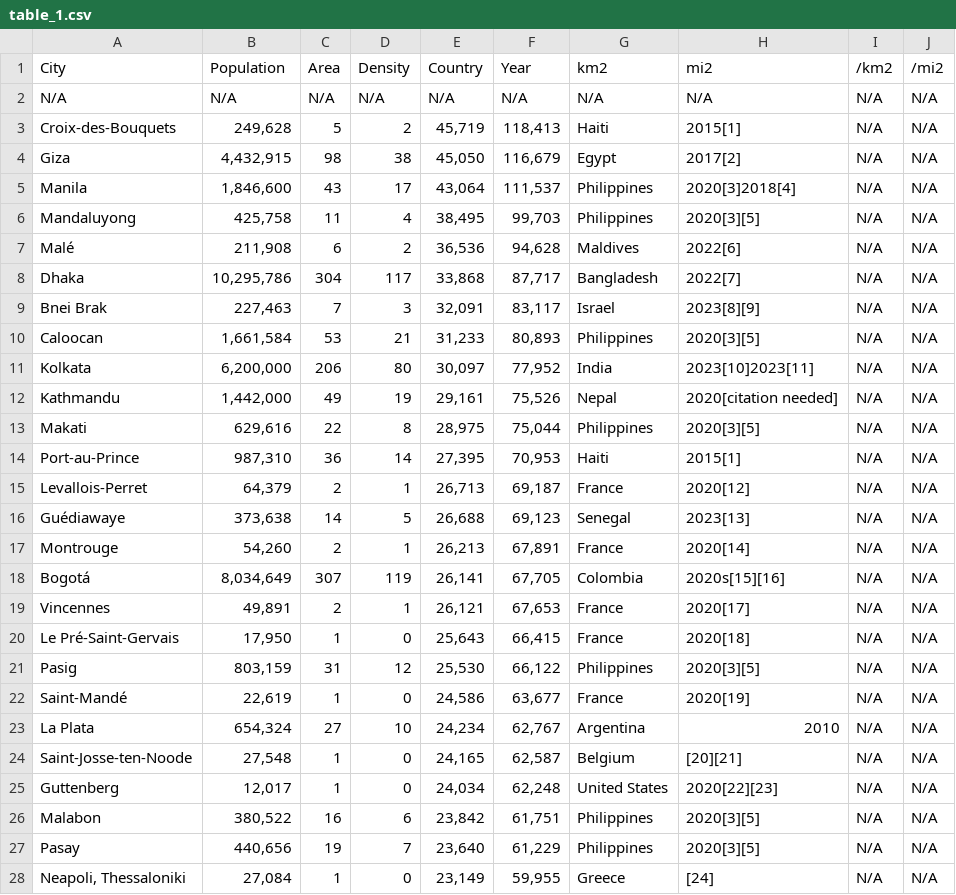
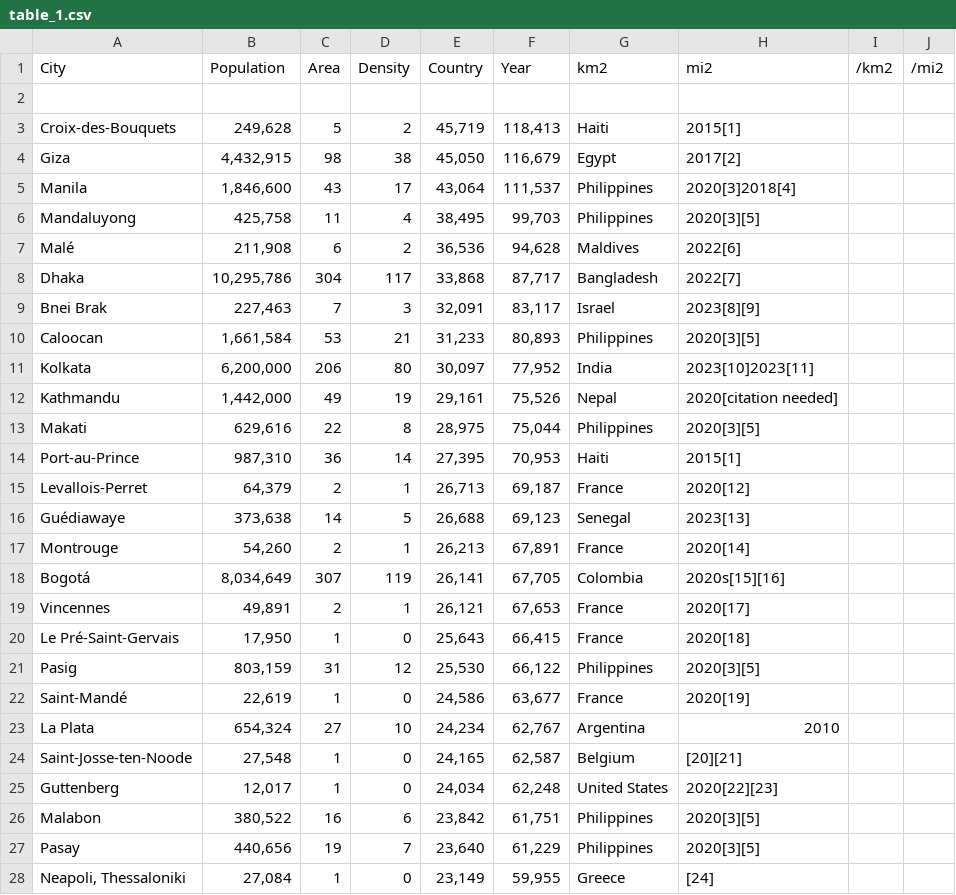
Before and after one commit to dduyg/tomagotchi, a CSV file: table_1.csv, drawn as a sheet; only a part is shown; the diff covers the shown part only.

Commit message:
Add files via upload

```diff
--- a/table_1.csv
+++ b/table_1.csv
@@ -1,28 +1,28 @@
 City,Population,Area,Density,Country,Year,km2,mi2,/km2,/mi2
-N/A,N/A,N/A,N/A,N/A,N/A,N/A,N/A,N/A,N/A
-Croix-des-Bouquets,"249,628",5,2,"45,719","118,413",Haiti,2015[1],N/A,N/A
-Giza,"4,432,915",98,38,"45,050","116,679",Egypt,2017[2],N/A,N/A
-Manila,"1,846,600",43,17,"43,064","111,537",Philippines,2020[3]2018[4],N/A,N/A
-Mandaluyong,"425,758",11,4,"38,495","99,703",Philippines,2020[3][5],N/A,N/A
-Malé,"211,908",6,2,"36,536","94,628",Maldives,2022[6],N/A,N/A
-Dhaka,"10,295,786",304,117,"33,868","87,717",Bangladesh,2022[7],N/A,N/A
-Bnei Brak,"227,463",7,3,"32,091","83,117",Israel,2023[8][9],N/A,N/A
-Caloocan,"1,661,584",53,21,"31,233","80,893",Philippines,2020[3][5],N/A,N/A
-Kolkata,"6,200,000",206,80,"30,097","77,952",India,2023[10]2023[11],N/A,N/A
-Kathmandu,"1,442,000",49,19,"29,161","75,526",Nepal,2020[citation needed],N/A,N/A
-Makati,"629,616",22,8,"28,975","75,044",Philippines,2020[3][5],N/A,N/A
-Port-au-Prince,"987,310",36,14,"27,395","70,953",Haiti,2015[1],N/A,N/A
-Levallois-Perret,"64,379",2,1,"26,713","69,187",France,2020[12],N/A,N/A
-Guédiawaye,"373,638",14,5,"26,688","69,123",Senegal,2023[13],N/A,N/A
-Montrouge,"54,260",2,1,"26,213","67,891",France,2020[14],N/A,N/A
-Bogotá,"8,034,649",307,119,"26,141","67,705",Colombia,2020s[15][16],N/A,N/A
-Vincennes,"49,891",2,1,"26,121","67,653",France,2020[17],N/A,N/A
-Le Pré-Saint-Gervais,"17,950",1,0,"25,643","66,415",France,2020[18],N/A,N/A
-Pasig,"803,159",31,12,"25,530","66,122",Philippines,2020[3][5],N/A,N/A
-Saint-Mandé,"22,619",1,0,"24,586","63,677",France,2020[19],N/A,N/A
-La Plata,"654,324",27,10,"24,234","62,767",Argentina,2010,N/A,N/A
-Saint-Josse-ten-Noode,"27,548",1,0,"24,165","62,587",Belgium,[20][21],N/A,N/A
-Guttenberg,"12,017",1,0,"24,034","62,248",United States,2020[22][23],N/A,N/A
-Malabon,"380,522",16,6,"23,842","61,751",Philippines,2020[3][5],N/A,N/A
-Pasay,"440,656",19,7,"23,640","61,229",Philippines,2020[3][5],N/A,N/A
-"Neapoli, Thessaloniki","27,084",1,0,"23,149","59,955",Greece,[24],N/A,N/A
+,,,,,,,,,
+Croix-des-Bouquets,"249,628",5,2,"45,719","118,413",Haiti,2015[1],,
+Giza,"4,432,915",98,38,"45,050","116,679",Egypt,2017[2],,
+Manila,"1,846,600",43,17,"43,064","111,537",Philippines,2020[3]2018[4],,
+Mandaluyong,"425,758",11,4,"38,495","99,703",Philippines,2020[3][5],,
+Malé,"211,908",6,2,"36,536","94,628",Maldives,2022[6],,
+Dhaka,"10,295,786",304,117,"33,868","87,717",Bangladesh,2022[7],,
+Bnei Brak,"227,463",7,3,"32,091","83,117",Israel,2023[8][9],,
+Caloocan,"1,661,584",53,21,"31,233","80,893",Philippines,2020[3][5],,
+Kolkata,"6,200,000",206,80,"30,097","77,952",India,2023[10]2023[11],,
+Kathmandu,"1,442,000",49,19,"29,161","75,526",Nepal,2020[citation needed],,
+Makati,"629,616",22,8,"28,975","75,044",Philippines,2020[3][5],,
+Port-au-Prince,"987,310",36,14,"27,395","70,953",Haiti,2015[1],,
+Levallois-Perret,"64,379",2,1,"26,713","69,187",France,2020[12],,
+Guédiawaye,"373,638",14,5,"26,688","69,123",Senegal,2023[13],,
+Montrouge,"54,260",2,1,"26,213","67,891",France,2020[14],,
+Bogotá,"8,034,649",307,119,"26,141","67,705",Colombia,2020s[15][16],,
+Vincennes,"49,891",2,1,"26,121","67,653",France,2020[17],,
+Le Pré-Saint-Gervais,"17,950",1,0,"25,643","66,415",France,2020[18],,
+Pasig,"803,159",31,12,"25,530","66,122",Philippines,2020[3][5],,
+Saint-Mandé,"22,619",1,0,"24,586","63,677",France,2020[19],,
+La Plata,"654,324",27,10,"24,234","62,767",Argentina,2010,,
+Saint-Josse-ten-Noode,"27,548",1,0,"24,165","62,587",Belgium,[20][21],,
+Guttenberg,"12,017",1,0,"24,034","62,248",United States,2020[22][23],,
+Malabon,"380,522",16,6,"23,842","61,751",Philippines,2020[3][5],,
+Pasay,"440,656",19,7,"23,640","61,229",Philippines,2020[3][5],,
+"Neapoli, Thessaloniki","27,084",1,0,"23,149","59,955",Greece,[24],,
```
Also changed, not shown: 138 edited cells elsewhere in this file.
